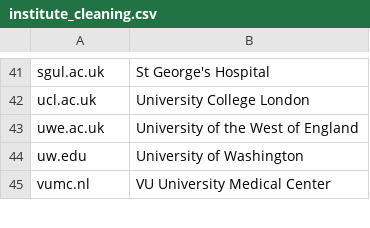
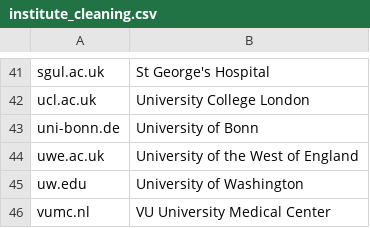
Before and after one commit to OllyButters/puma, a CSV file: config/institute_cleaning.csv, drawn as a sheet; only a part is shown, gaps mark what is left out; the diff names each change by its address in the sheet, - before the commit and + after, or states it on an @@ line.

Commit message:
bonn

```diff
--- a/config/institute_cleaning.csv
+++ b/config/institute_cleaning.csv
+row 43: uni-bonn.de | University of Bonn
```
